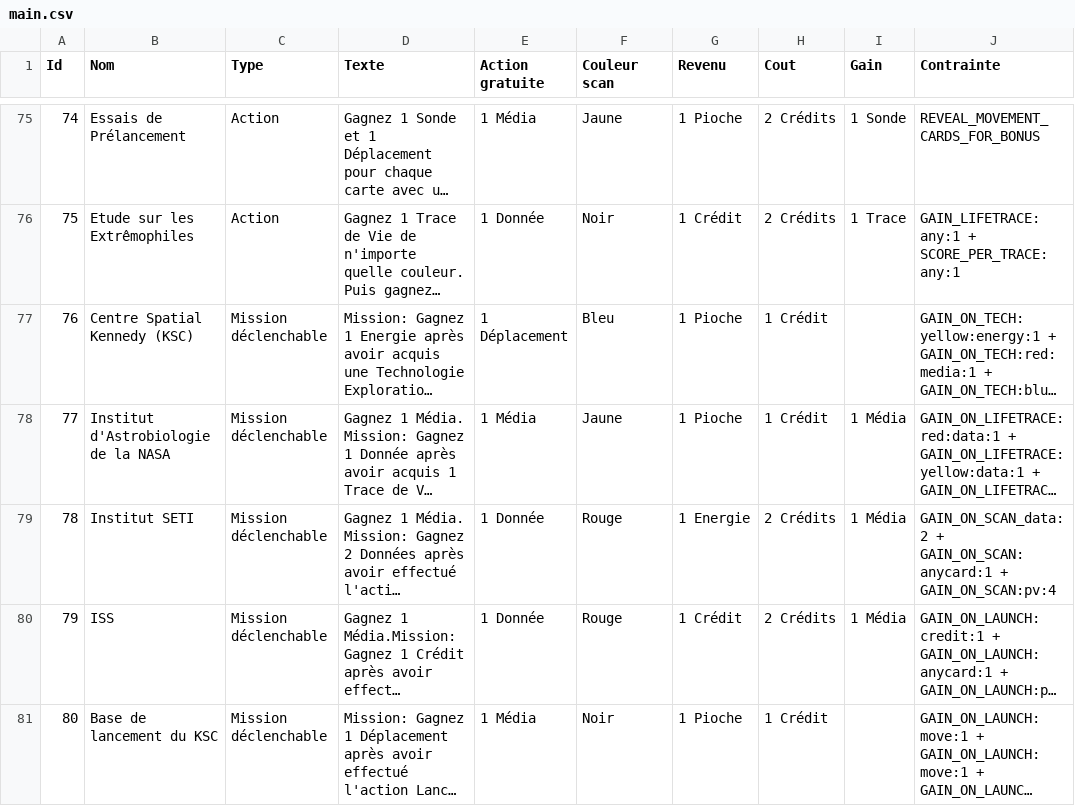
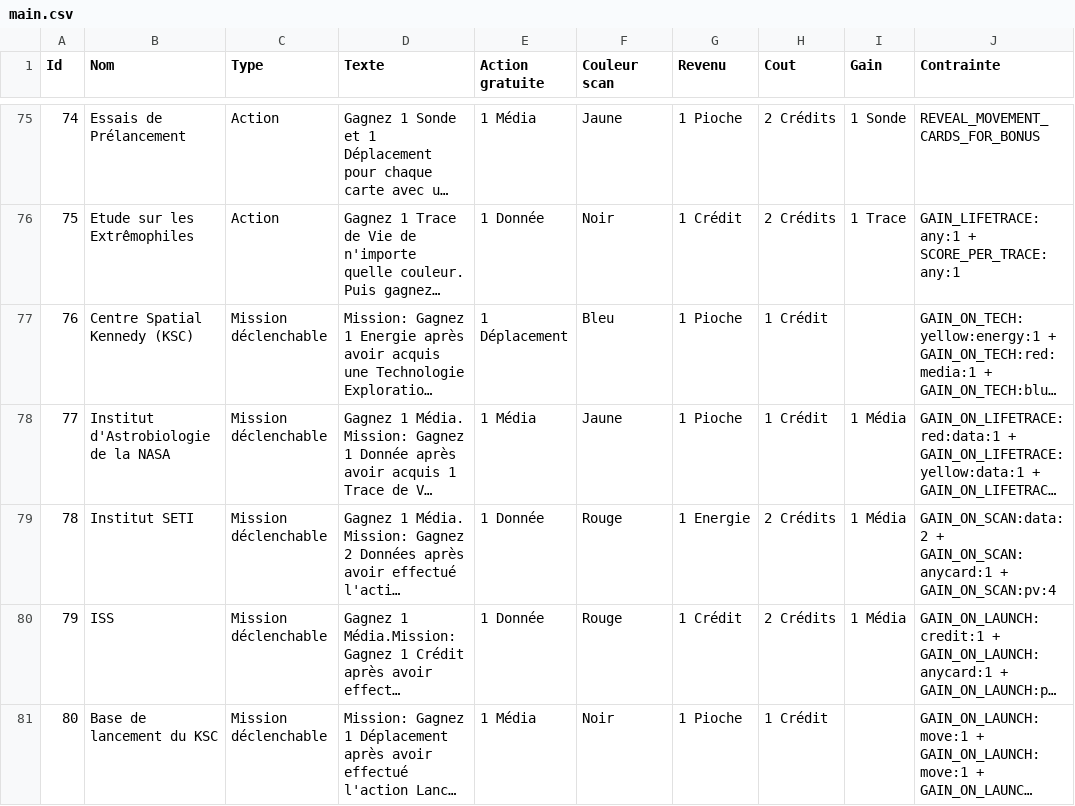
Before and after one commit to jhurstel/SETI, a CSV file: public/cards/main.csv, drawn as a sheet; only a part is shown, gaps mark what is left out; long unchanged cells end in …; the diff names each change by its address in the sheet, - before the commit and + after, or states it on an @@ line.

```diff
--- a/public/cards/main.csv
+++ b/public/cards/main.csv
-J79 (Contrainte): GAIN_ON_SCAN_data:2 + GAIN_ON_SCAN:anycard:1…
+J79 (Contrainte): GAIN_ON_SCAN:data:2 + GAIN_ON_SCAN:anycard:1…
```
Also changed, not shown: 16 other files.
